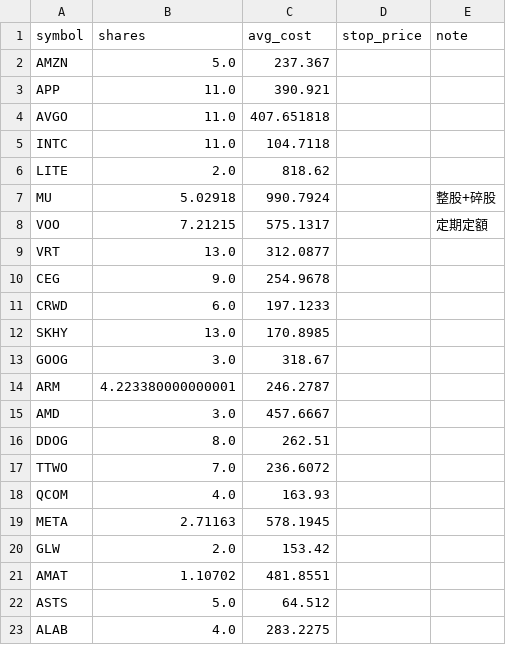
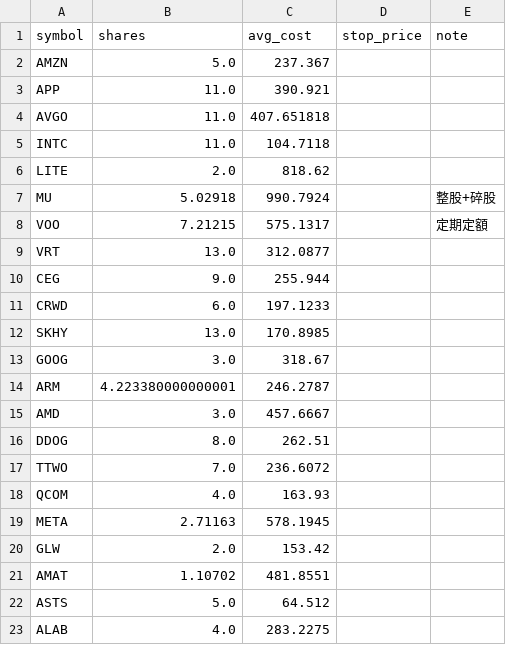
Before and after one commit to ymt1001816-cyber/my-stock-app, a CSV file: holdings.csv, drawn as a sheet.

```diff
--- a/holdings.csv
+++ b/holdings.csv
@@ -9,3 +9,3 @@ VOO,7.21215,575.1317,,定期定額
 VRT,13.0,312.0877,,
-CEG,9.0,254.9678,,
+CEG,9.0,255.944,,
 CRWD,6.0,197.1233,,
```
Also changed, not shown: history.csv.
